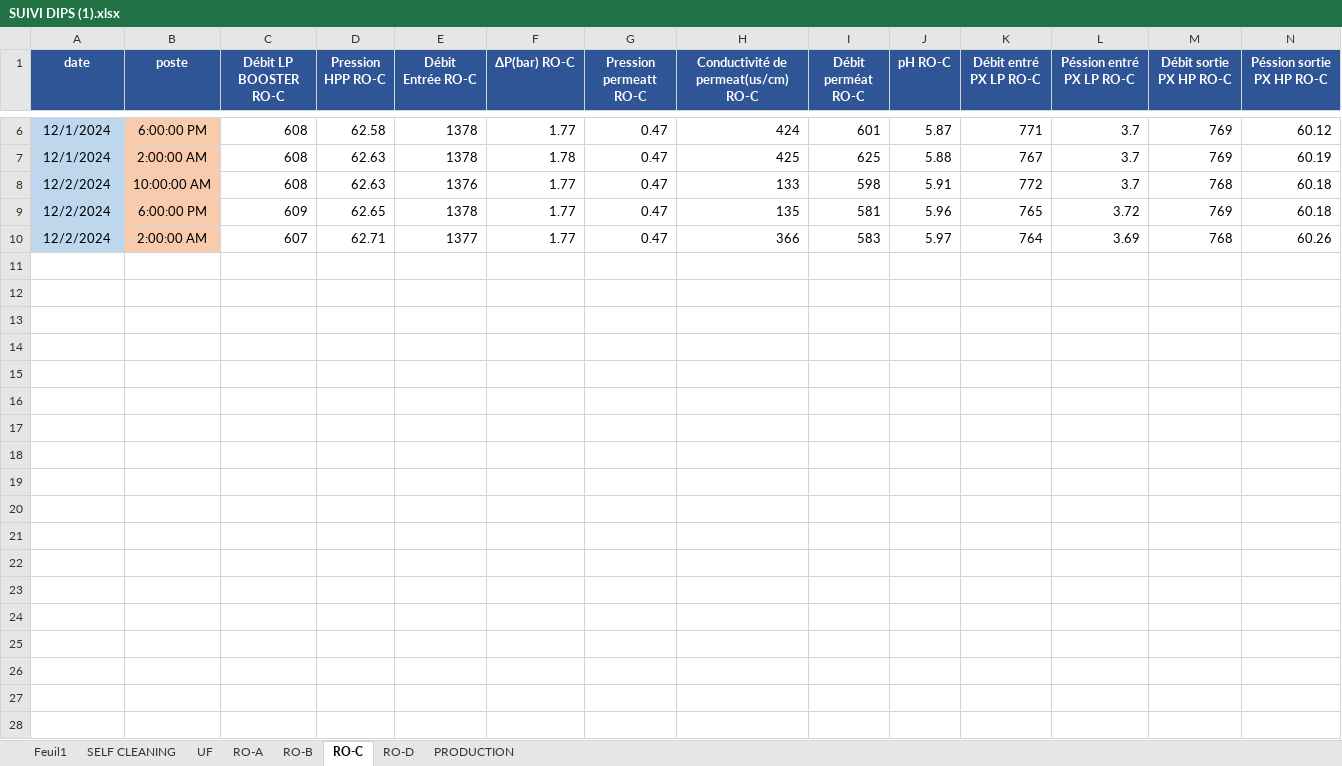
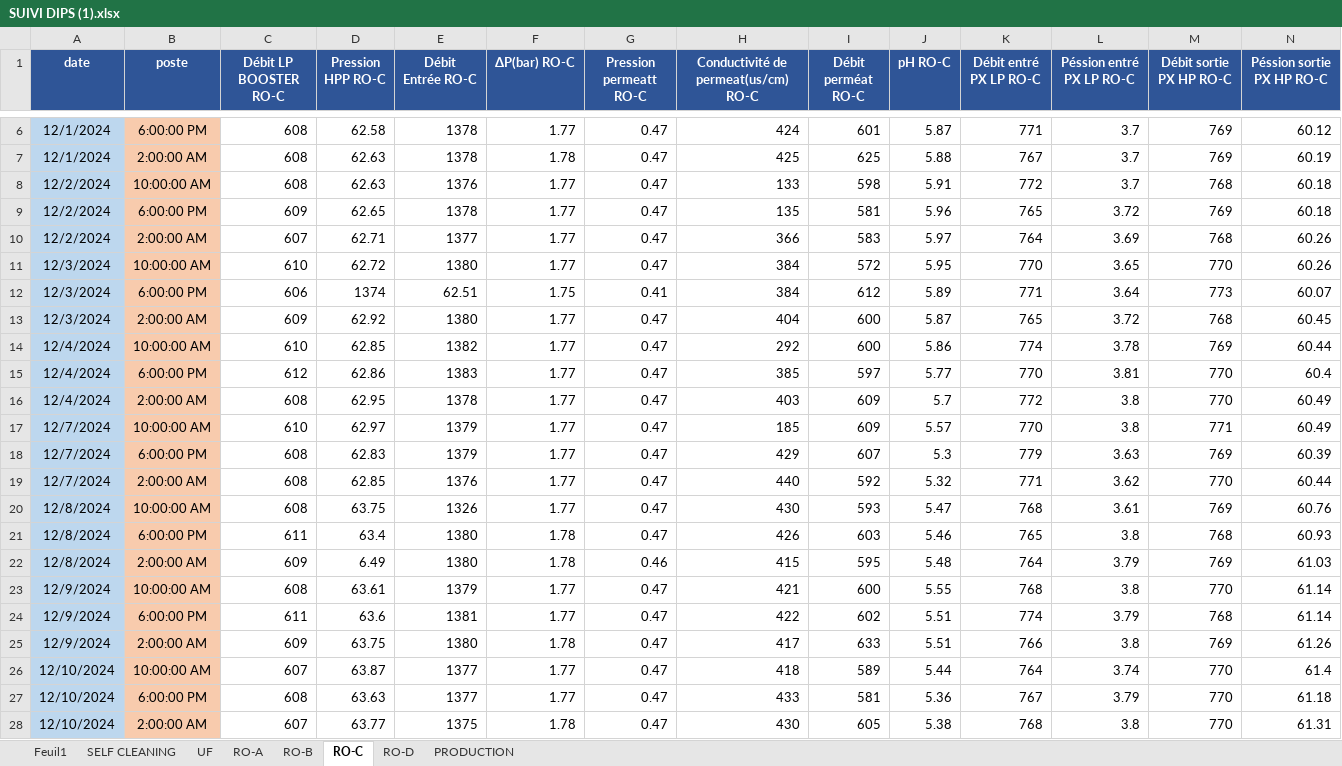
Before and after one commit to Ait-Omar/wave2, an Excel workbook: SUIVI DIPS (1).xlsx, sheet RO-C, drawn as a sheet; only a part is shown, gaps mark what is left out; values as stored, in another font and other column widths than the file's, no borders; rows hold the shown columns only; the diff covers the shown part only; the diff names each change by its address in the sheet, - before the commit and + after, or states it on an @@ line.

```diff
--- a/SUIVI DIPS (1).xlsx (sheet RO-C)
+++ b/SUIVI DIPS (1).xlsx (sheet RO-C)
+row 11: 12/3/2024 | 10:00:00 AM | 610 | 62.72 | 1380 | 1.77 | 0.47 | 384 | 572 | 5.95 | 770 | 3.65 | 770 | 60.26
+row 12: 12/3/2024 | 6:00:00 PM | 606 | 1374 | 62.51 | 1.75 | 0.41 | 384 | 612 | 5.89 | 771 | 3.64 | 773 | 60.07
+row 13: 12/3/2024 | 2:00:00 AM | 609 | 62.92 | 1380 | 1.77 | 0.47 | 404 | 600 | 5.87 | 765 | 3.72 | 768 | 60.45
+row 14: 12/4/2024 | 10:00:00 AM | 610 | 62.85 | 1382 | 1.77 | 0.47 | 292 | 600 | 5.86 | 774 | 3.78 | 769 | 60.44
+row 15: 12/4/2024 | 6:00:00 PM | 612 | 62.86 | 1383 | 1.77 | 0.47 | 385 | 597 | 5.77 | 770 | 3.81 | 770 | 60.4
+row 16: 12/4/2024 | 2:00:00 AM | 608 | 62.95 | 1378 | 1.77 | 0.47 | 403 | 609 | 5.7 | 772 | 3.8 | 770 | 60.49
+row 17: 12/7/2024 | 10:00:00 AM | 610 | 62.97 | 1379 | 1.77 | 0.47 | 185 | 609 | 5.57 | 770 | 3.8 | 771 | 60.49
+row 18: 12/7/2024 | 6:00:00 PM | 608 | 62.83 | 1379 | 1.77 | 0.47 | 429 | 607 | 5.3 | 779 | 3.63 | 769 | 60.39
+row 19: 12/7/2024 | 2:00:00 AM | 608 | 62.85 | 1376 | 1.77 | 0.47 | 440 | 592 | 5.32 | 771 | 3.62 | 770 | 60.44
+row 20: 12/8/2024 | 10:00:00 AM | 608 | 63.75 | 1326 | 1.77 | 0.47 | 430 | 593 | 5.47 | 768 | 3.61 | 769 | 60.76
+row 21: 12/8/2024 | 6:00:00 PM | 611 | 63.4 | 1380 | 1.78 | 0.47 | 426 | 603 | 5.46 | 765 | 3.8 | 768 | 60.93
+row 22: 12/8/2024 | 2:00:00 AM | 609 | 6.49 | 1380 | 1.78 | 0.46 | 415 | 595 | 5.48 | 764 | 3.79 | 769 | 61.03
+row 23: 12/9/2024 | 10:00:00 AM | 608 | 63.61 | 1379 | 1.77 | 0.47 | 421 | 600 | 5.55 | 768 | 3.8 | 770 | 61.14
+row 24: 12/9/2024 | 6:00:00 PM | 611 | 63.6 | 1381 | 1.77 | 0.47 | 422 | 602 | 5.51 | 774 | 3.79 | 768 | 61.14
+row 25: 12/9/2024 | 2:00:00 AM | 609 | 63.75 | 1380 | 1.78 | 0.47 | 417 | 633 | 5.51 | 766 | 3.8 | 769 | 61.26
+row 26: 12/10/2024 | 10:00:00 AM | 607 | 63.87 | 1377 | 1.77 | 0.47 | 418 | 589 | 5.44 | 764 | 3.74 | 770 | 61.4
+row 27: 12/10/2024 | 6:00:00 PM | 608 | 63.63 | 1377 | 1.77 | 0.47 | 433 | 581 | 5.36 | 767 | 3.79 | 770 | 61.18
+row 28: 12/10/2024 | 2:00:00 AM | 607 | 63.77 | 1375 | 1.78 | 0.47 | 430 | 605 | 5.38 | 768 | 3.8 | 770 | 61.31
```
Also changed, not shown: 72 added rows elsewhere in this sheet, sheet Feuil1, sheet UF, sheet RO-A, sheet RO-B, sheet RO-D, sheet SELF CLEANING, 1 more sheet, formulas that keep their value, Anomalies et actions WAVE 2 EAST Non réalisée.xlsx, 6 other files.
